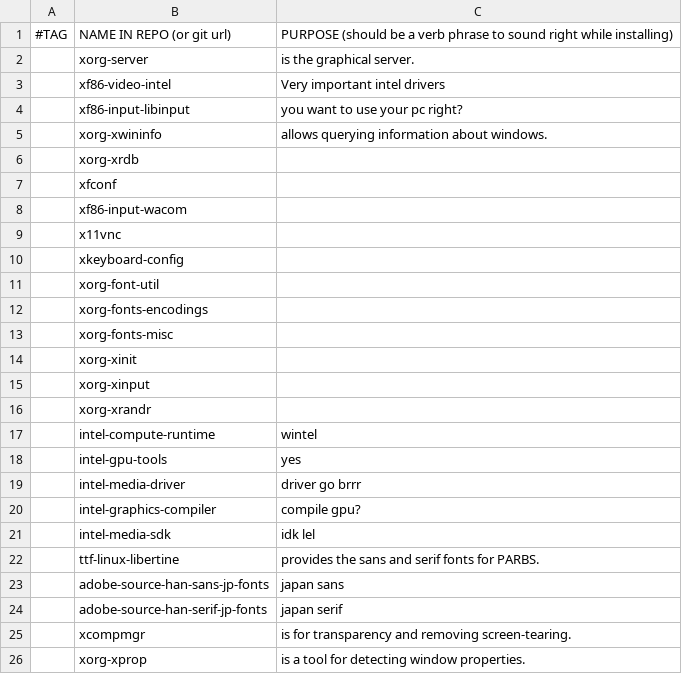
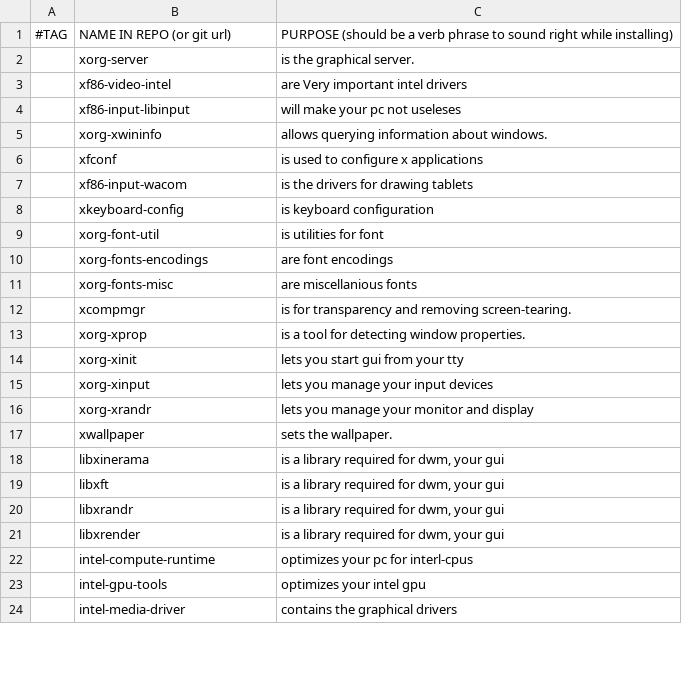
Before and after one commit to shift-27/PARBS, a CSV file: progs.csv, drawn as a sheet; only a part is shown; the diff covers the shown part only.

Commit message:
modified:   parbs.sh 	modified:   progs.csv

```diff
--- a/progs.csv
+++ b/progs.csv
@@ -2,25 +2,23 @@
 ,xorg-server,"is the graphical server."
-,xf86-video-intel,"Very important intel drivers"
-,xf86-input-libinput,"you want to use your pc right?"
+,xf86-video-intel,"are Very important intel drivers"
+,xf86-input-libinput,"will make your pc not useleses"
 ,xorg-xwininfo,"allows querying information about windows."
-,xorg-xrdb,
-,xfconf,
-,xf86-input-wacom,
-,x11vnc,
-,xkeyboard-config,
-,xorg-font-util,
-,xorg-fonts-encodings,
-,xorg-fonts-misc,
-,xorg-xinit,
-,xorg-xinput,
-,xorg-xrandr,
-,intel-compute-runtime,"wintel"
-,intel-gpu-tools,"yes"
-,intel-media-driver,"driver go brrr"
-,intel-graphics-compiler,"compile gpu?"
-,intel-media-sdk,"idk lel"
-,ttf-linux-libertine,"provides the sans and serif fonts for PARBS."
-,adobe-source-han-sans-jp-fonts,"japan sans"
-,adobe-source-han-serif-jp-fonts,"japan serif"
+,xfconf,"is used to configure x applications"
+,xf86-input-wacom,"is the drivers for drawing tablets"
+,xkeyboard-config,"is keyboard configuration"
+,xorg-font-util,"is utilities for font"
+,xorg-fonts-encodings,"are font encodings"
+,xorg-fonts-misc,"are miscellanious fonts"
 ,xcompmgr,"is for transparency and removing screen-tearing."
 ,xorg-xprop,"is a tool for detecting window properties."
+,xorg-xinit,"lets you start gui from your tty"
+,xorg-xinput,"lets you manage your input devices"
+,xorg-xrandr,"lets you manage your monitor and display"
+,xwallpaper,"sets the wallpaper."
+,libxinerama,"is a library required for dwm, your gui"
+,libxft,"is a library required for dwm, your gui"
+,libxrandr,"is a library required for dwm, your gui"
+,libxrender,"is a library required for dwm, your gui"
+,intel-compute-runtime,"optimizes your pc for interl-cpus"
+,intel-gpu-tools,"optimizes your intel gpu"
+,intel-media-driver,"contains the graphical drivers"
```
Also changed, not shown: 9 added rows, 20 removed rows and 32 edited cells elsewhere in this file, 1 other file.
